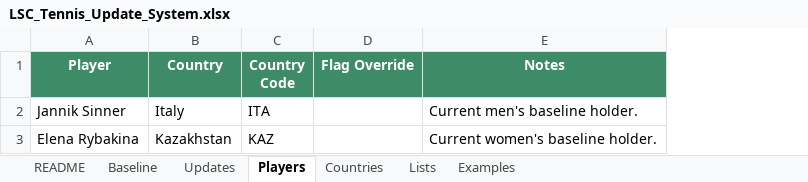
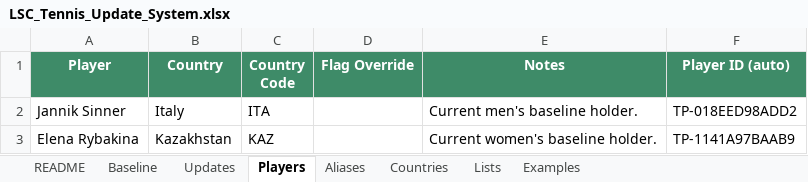
Before and after one commit to Harry-LSC/lineal-sport-test, an Excel workbook: LSC_Tennis_Update_System.xlsx, sheet Players, drawn as a sheet; values as stored, in another font and other column widths than the file's, no borders; the diff names each change by its address in the sheet, - before the commit and + after, or states it on an @@ line.

```diff
--- a/LSC_Tennis_Update_System.xlsx (sheet Players)
+++ b/LSC_Tennis_Update_System.xlsx (sheet Players)
+sheet tab: Aliases
+column F (Player ID (auto)), rows 2-3: TP-018EED98ADD2 | TP-1141A97BAAB9
```
Also changed, not shown: sheet README, 1 other file.
